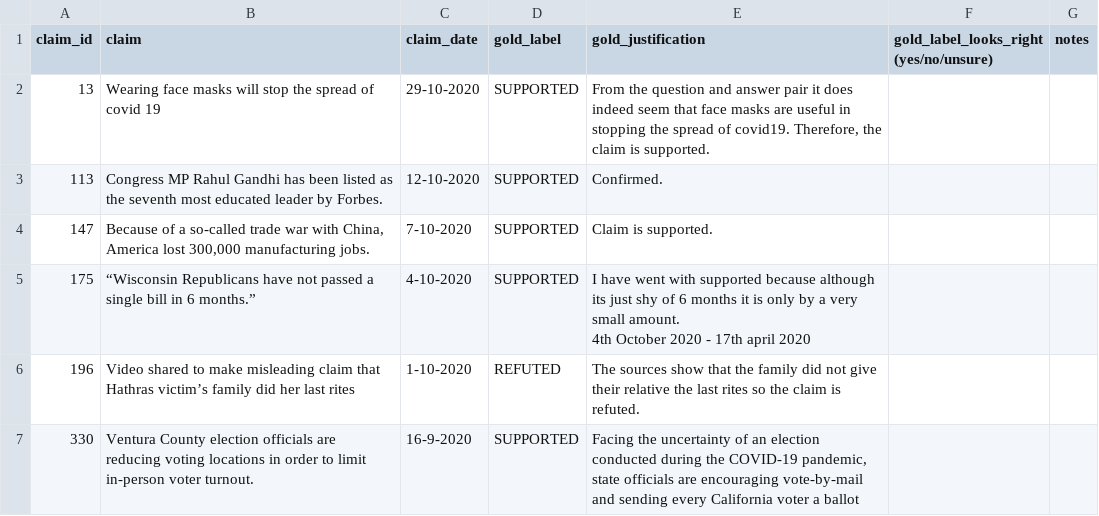
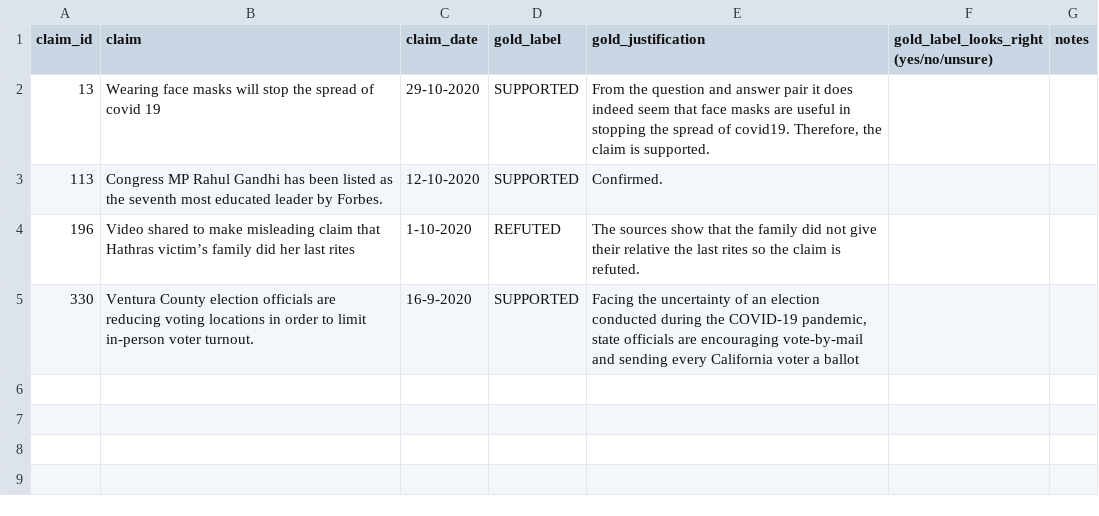
Before and after one commit to BhanukaC/Fact-checking-LLM-generated-reasoning, a CSV file: gold_label_check.csv, drawn as a sheet; ↵ is a line break in a cell; the diff names each change by its address in the sheet, - before the commit and + after, or states it on an @@ line.

```diff
--- a/gold_label_check.csv
+++ b/gold_label_check.csv
-row 4: 147 | Because of a so-called trade war with China, America lost 300,000 manufacturing jobs. | 7-10-2020 | SUPPORTED | Claim is supported.
-row 5: 175 | “Wisconsin Republicans have not passed a single bill in 6 months.” | 4-10-2020 | SUPPORTED | I have went with supported because although its just shy of 6 months it is only by a very small amount. ↵ 4th October 2020 - 17th april 2020
```
Also changed, not shown: dataset_eval.csv, spot_check_eval.csv, 3 other files.
